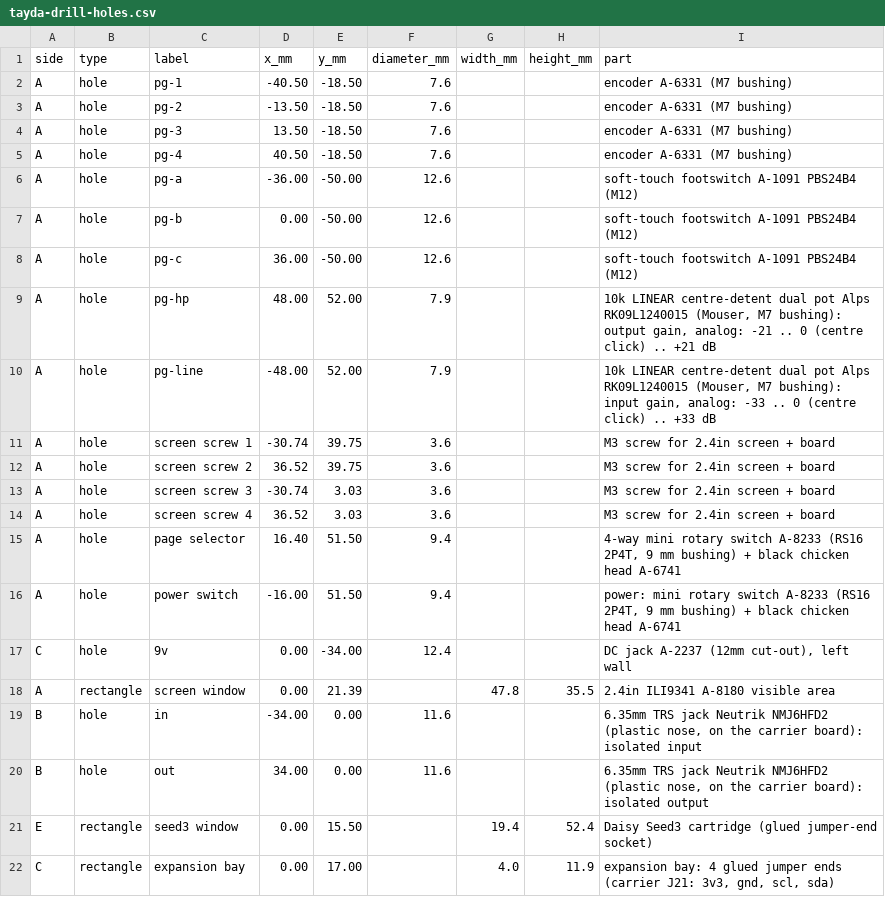
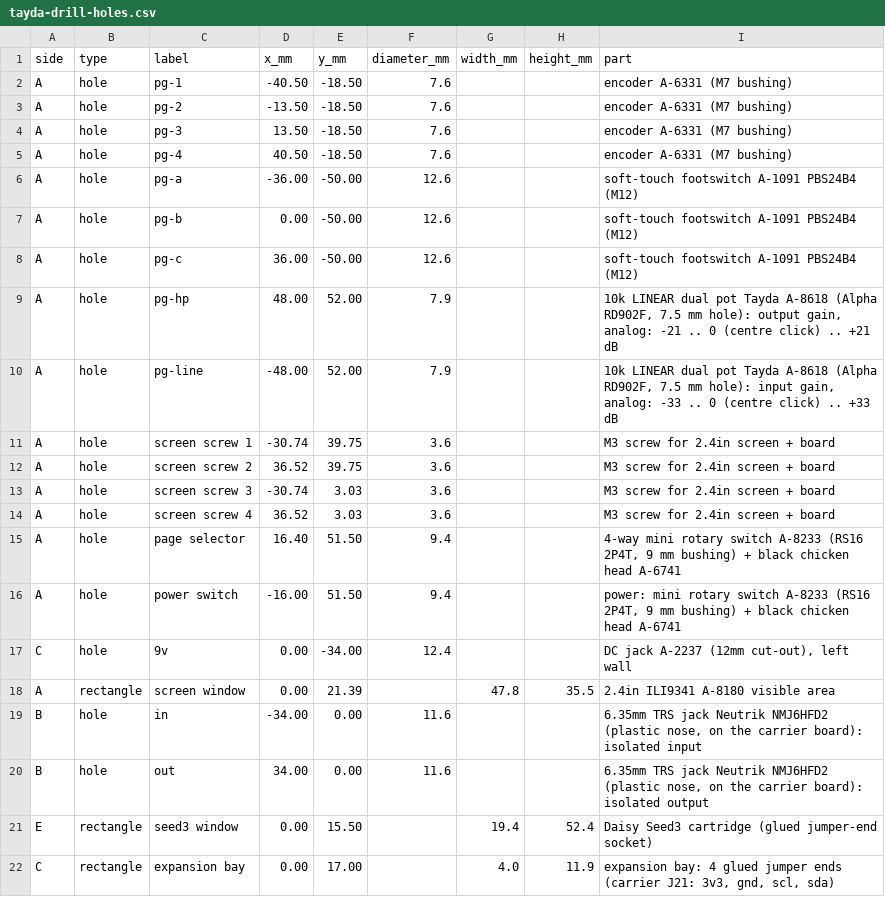
Before and after one commit to thenameiscobmarley/pg-1-pedal, a CSV file: PG-Pedal-1/03-Drill-Template/tayda-drill-holes.csv, drawn as a sheet.

```diff
--- a/PG-Pedal-1/03-Drill-Template/tayda-drill-holes.csv
+++ b/PG-Pedal-1/03-Drill-Template/tayda-drill-holes.csv
@@ -8,4 +8,4 @@ A,hole,pg-b,0.00,-50.00,12.6,,,soft-touch footswitch A-1091 PBS24B4 (M12)
 A,hole,pg-c,36.00,-50.00,12.6,,,soft-touch footswitch A-1091 PBS24B4 (M12)
-A,hole,pg-hp,48.00,52.00,7.9,,,"10k LINEAR centre-detent dual pot Alps RK09L1240015 (Mouser, M7 bushing): output gain, analog: -21 .. 0 (centre click) .. +21 dB"
-A,hole,pg-line,-48.00,52.00,7.9,,,"10k LINEAR centre-detent dual pot Alps RK09L1240015 (Mouser, M7 bushing): input gain, analog: -33 .. 0 (centre click) .. +33 dB"
+A,hole,pg-hp,48.00,52.00,7.9,,,"10k LINEAR dual pot Tayda A-8618 (Alpha RD902F, 7.5 mm hole): output gain, analog: -21 .. 0 (centre click) .. +21 dB"
+A,hole,pg-line,-48.00,52.00,7.9,,,"10k LINEAR dual pot Tayda A-8618 (Alpha RD902F, 7.5 mm hole): input gain, analog: -33 .. 0 (centre click) .. +33 dB"
 A,hole,screen screw 1,-30.74,39.75,3.6,,,M3 screw for 2.4in screen + board
```
Also changed, not shown: PG-Pedal-1/02-Parts-and-Cart/tayda-cart-import.csv, PG-Pedal-1/12-Carrier-Board/jlcpcb/pg1-carrier-bom-jlc.csv, 10 other files.
